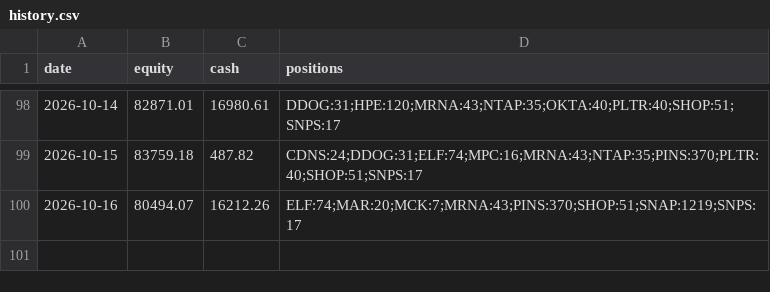
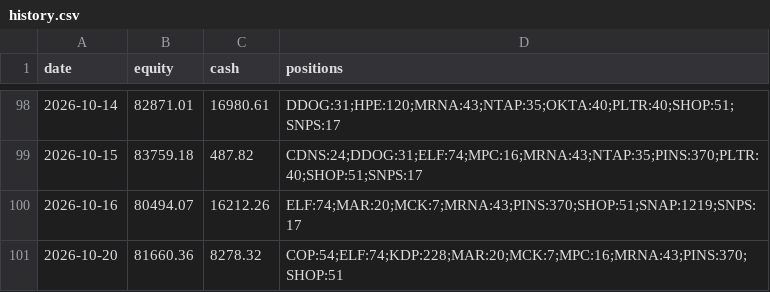
Before and after one commit to imurayuto4-tech/invest-bot, a CSV file: history.csv, drawn as a sheet; only a part is shown, gaps mark what is left out; the diff names each change by its address in the sheet, - before the commit and + after, or states it on an @@ line.

Commit message:
log 2026-10-20

```diff
--- a/history.csv
+++ b/history.csv
+row 101: 2026-10-20 | 81660.36 | 8278.32 | COP:54;ELF:74;KDP:228;MAR:20;MCK:7;MPC:16;MRNA:43;PINS:370;SHOP:51
```
